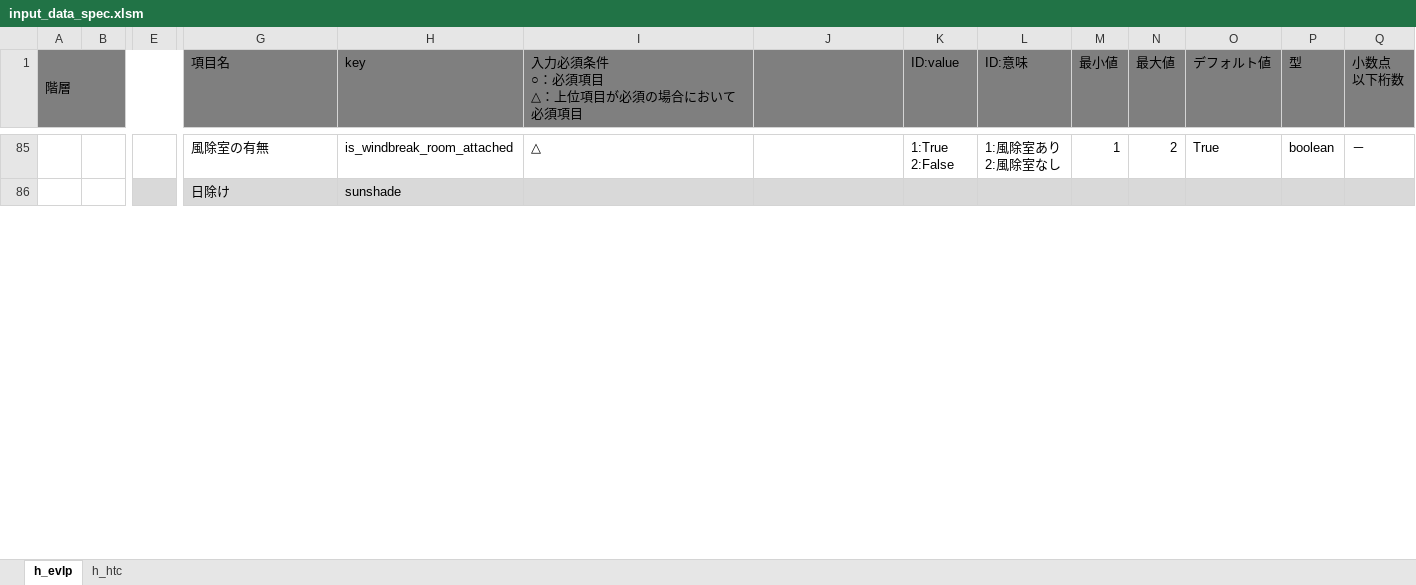
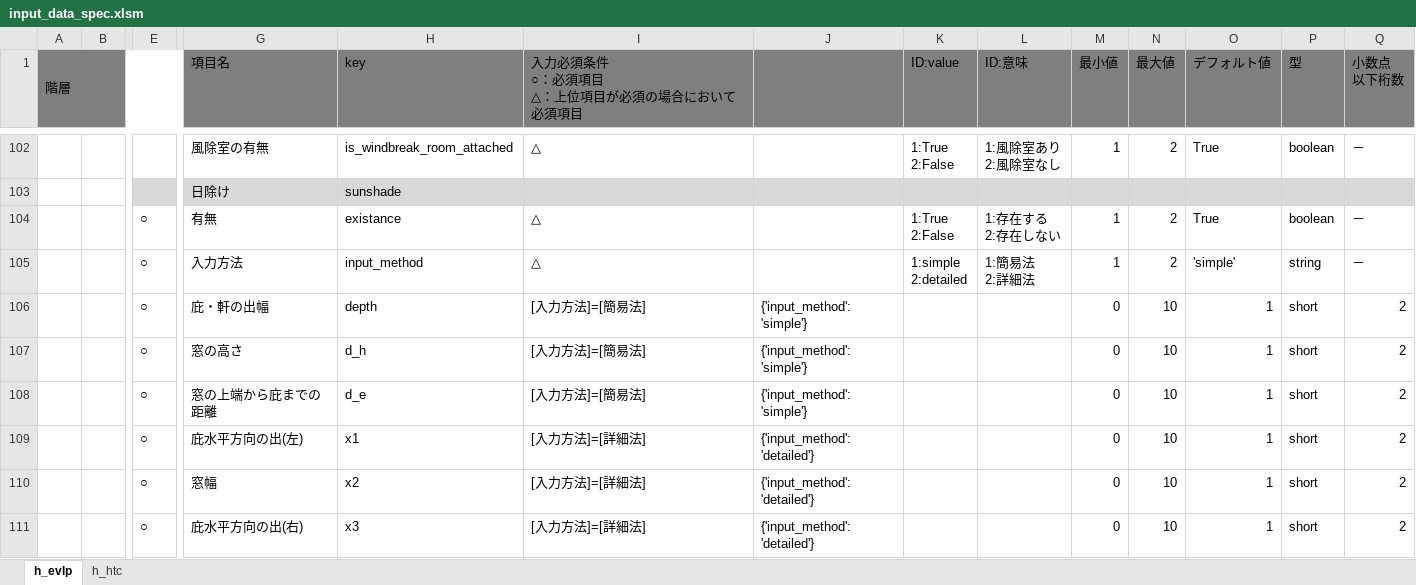
Before and after one commit to BRI-EES-House/heat_load_calc, an Excel workbook: input_data_spec.xlsm, sheet h_evlp, drawn as a sheet; only a part is shown, gaps mark what is left out; values as stored, in another font and other column widths than the file's, no borders; rows hold the shown columns only; ↵ is a line break in a cell; the diff covers the shown part only; the diff names each change by its address in the sheet, - before the commit and + after, or states it on an @@ line.

Commit message:
input_data_spec 日除け詳細追加 一般部位・ドアの日除け追加

```diff
--- a/input_data_spec.xlsm (sheet h_evlp)
+++ b/input_data_spec.xlsm (sheet h_evlp)
+row 104:  |  | ○ | 有無 | existance | △ |  | 1:True ↵ 2:False | 1:存在する ↵ 2:存在しない | 1 | 2 | True | boolean | －
+row 105:  |  | ○ | 入力方法 | input_method | △ |  | 1:simple ↵ 2:detailed | 1:簡易法 ↵ 2:詳細法 | 1 | 2 | 'simple' | string | －
+row 106:  |  | ○ | 庇・軒の出幅 | depth | [入力方法]=[簡易法] | {'input_method': 'simple'} |  |  | 0 | 10 | 1 | short | 2
+row 107:  |  | ○ | 窓の高さ | d_h | [入力方法]=[簡易法] | {'input_method': 'simple'} |  |  | 0 | 10 | 1 | short | 2
+row 108:  |  | ○ | 窓の上端から庇までの距離 | d_e | [入力方法]=[簡易法] | {'input_method': 'simple'} |  |  | 0 | 10 | 1 | short | 2
+row 109:  |  | ○ | 庇水平方向の出(左) | x1 | [入力方法]=[詳細法] | {'input_method': 'detailed'} |  |  | 0 | 10 | 1 | short | 2
+row 110:  |  | ○ | 窓幅 | x2 | [入力方法]=[詳細法] | {'input_method': 'detailed'} |  |  | 0 | 10 | 1 | short | 2
+row 111:  |  | ○ | 庇水平方向の出(右) | x3 | [入力方法]=[詳細法] | {'input_method': 'detailed'} |  |  | 0 | 10 | 1 | short | 2
```
Also changed, not shown: 38 added rows and 15 edited cells elsewhere in this sheet, formulas that keep their value.
